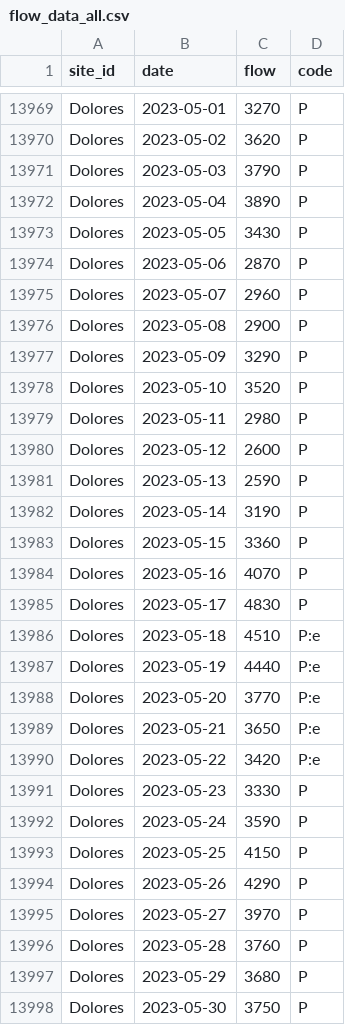
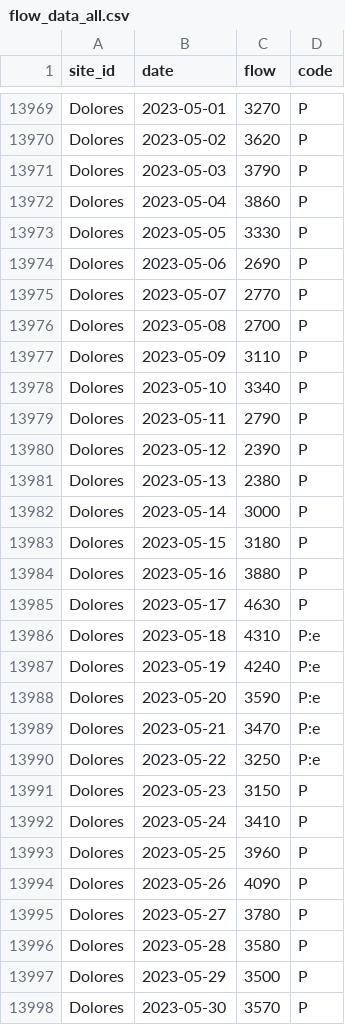
Before and after one commit to mschmidty/dolores_flow_predict, a CSV file: output/flow_data_all.csv, drawn as a sheet; only a part is shown, gaps mark what is left out; the diff covers the shown part only.

```diff
--- a/output/flow_data_all.csv
+++ b/output/flow_data_all.csv
@@ -13971,28 +13971,28 @@ Dolores,2023-05-02,3620,P
 Dolores,2023-05-03,3790,P
-Dolores,2023-05-04,3890,P
-Dolores,2023-05-05,3430,P
-Dolores,2023-05-06,2870,P
-Dolores,2023-05-07,2960,P
-Dolores,2023-05-08,2900,P
-Dolores,2023-05-09,3290,P
-Dolores,2023-05-10,3520,P
-Dolores,2023-05-11,2980,P
-Dolores,2023-05-12,2600,P
-Dolores,2023-05-13,2590,P
-Dolores,2023-05-14,3190,P
-Dolores,2023-05-15,3360,P
-Dolores,2023-05-16,4070,P
-Dolores,2023-05-17,4830,P
-Dolores,2023-05-18,4510,P:e
-Dolores,2023-05-19,4440,P:e
-Dolores,2023-05-20,3770,P:e
-Dolores,2023-05-21,3650,P:e
-Dolores,2023-05-22,3420,P:e
-Dolores,2023-05-23,3330,P
-Dolores,2023-05-24,3590,P
-Dolores,2023-05-25,4150,P
-Dolores,2023-05-26,4290,P
-Dolores,2023-05-27,3970,P
-Dolores,2023-05-28,3760,P
-Dolores,2023-05-29,3680,P
-Dolores,2023-05-30,3750,P
+Dolores,2023-05-04,3860,P
+Dolores,2023-05-05,3330,P
+Dolores,2023-05-06,2690,P
+Dolores,2023-05-07,2770,P
+Dolores,2023-05-08,2700,P
+Dolores,2023-05-09,3110,P
+Dolores,2023-05-10,3340,P
+Dolores,2023-05-11,2790,P
+Dolores,2023-05-12,2390,P
+Dolores,2023-05-13,2380,P
+Dolores,2023-05-14,3000,P
+Dolores,2023-05-15,3180,P
+Dolores,2023-05-16,3880,P
+Dolores,2023-05-17,4630,P
+Dolores,2023-05-18,4310,P:e
+Dolores,2023-05-19,4240,P:e
+Dolores,2023-05-20,3590,P:e
+Dolores,2023-05-21,3470,P:e
+Dolores,2023-05-22,3250,P:e
+Dolores,2023-05-23,3150,P
+Dolores,2023-05-24,3410,P
+Dolores,2023-05-25,3960,P
+Dolores,2023-05-26,4090,P
+Dolores,2023-05-27,3780,P
+Dolores,2023-05-28,3580,P
+Dolores,2023-05-29,3500,P
+Dolores,2023-05-30,3570,P
```
Also changed, not shown: 4 added rows and 30 edited cells elsewhere in this file, 1 other file.
